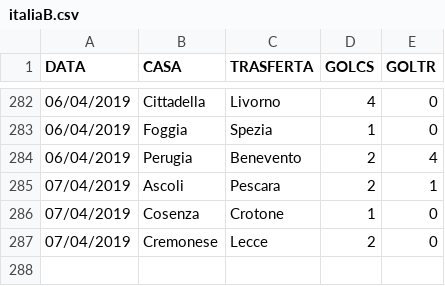
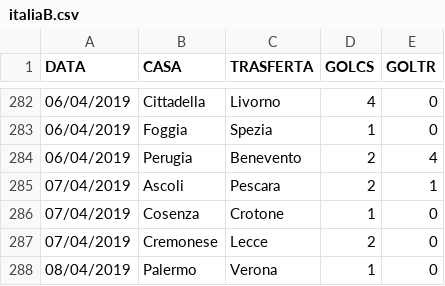
Before and after one commit to chrelmi/Bets, a CSV file: italiaB.csv, drawn as a sheet; only a part is shown, gaps mark what is left out; the diff names each change by its address in the sheet, - before the commit and + after, or states it on an @@ line.

```diff
--- a/italiaB.csv
+++ b/italiaB.csv
+row 288: 08/04/2019 | Palermo | Verona | 1 | 0
```
Also changed, not shown: germania.csv, grecia.csv, 15 other files.
